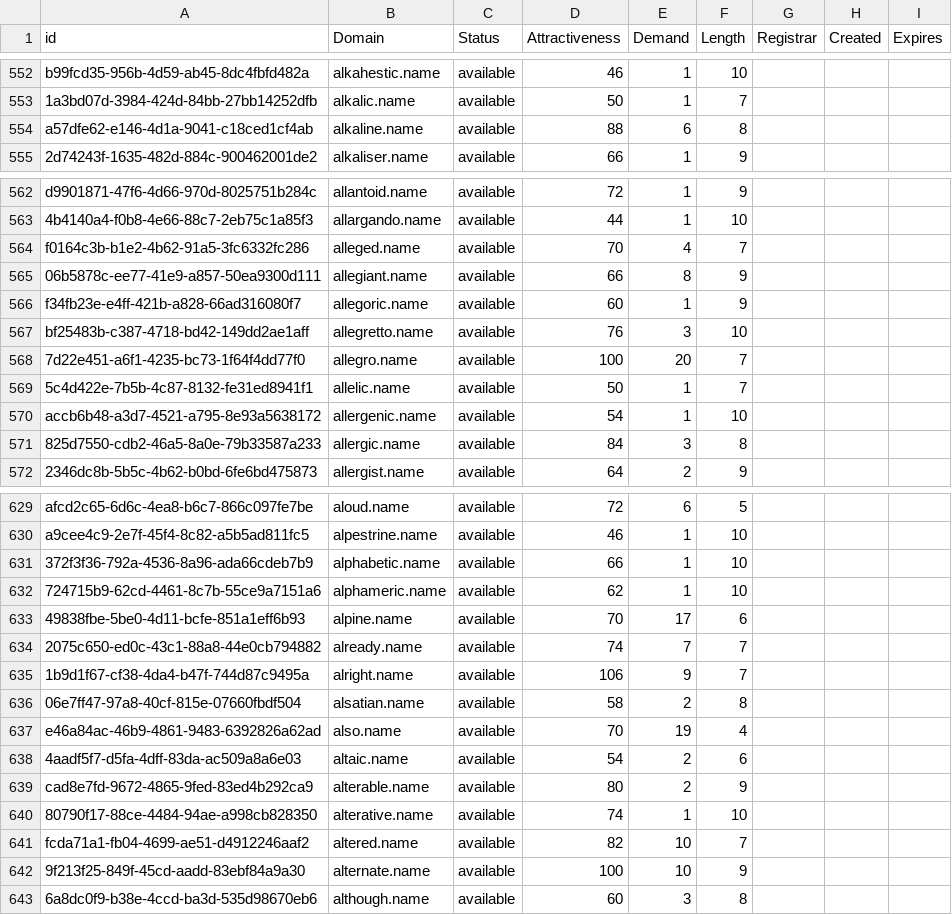
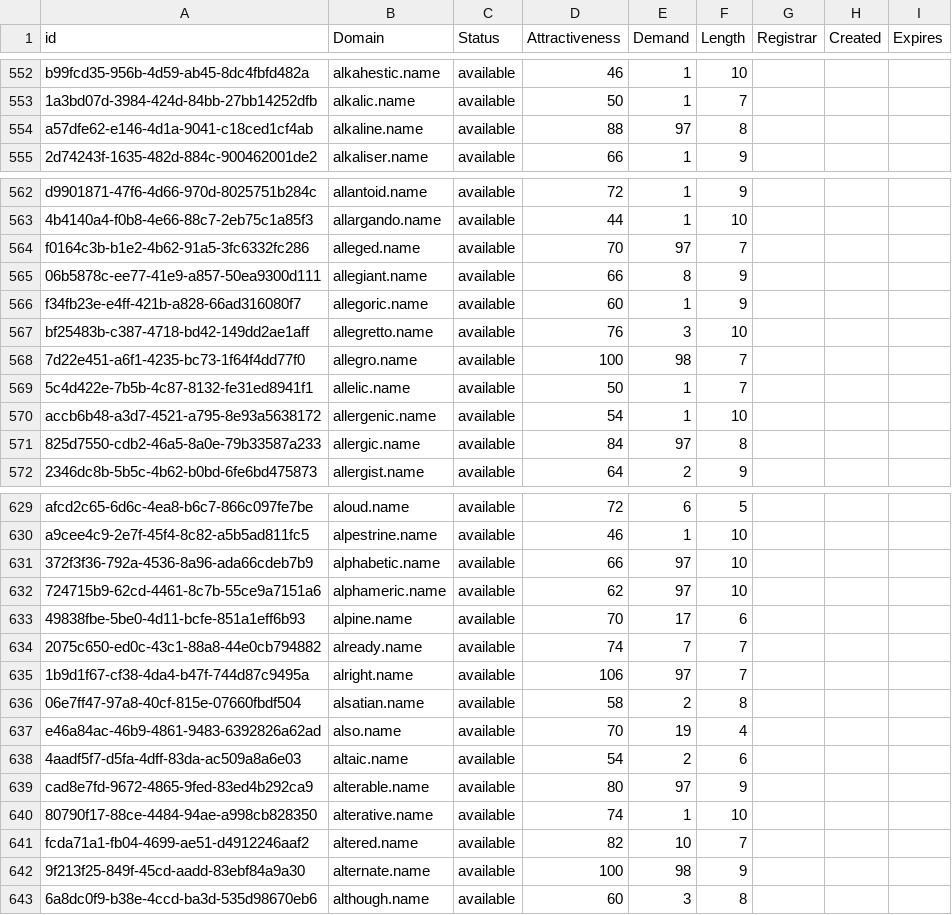
Before and after one commit to UniqueDomains/name-oneword-domains, a CSV file: name.csv, drawn as a sheet; only a part is shown, gaps mark what is left out; the diff covers the shown part only.

Commit message:
Domains update

```diff
--- a/name.csv
+++ b/name.csv
@@ -553,3 +553,3 @@ b99fcd35-956b-4d59-ab45-8dc4fbfd482a,alkahestic.name,available,46,1,10,,,
 1a3bd07d-3984-424d-84bb-27bb14252dfb,alkalic.name,available,50,1,7,,,
-a57dfe62-e146-4d1a-9041-c18ced1cf4ab,alkaline.name,available,88,6,8,,,
+a57dfe62-e146-4d1a-9041-c18ced1cf4ab,alkaline.name,available,88,97,8,,,
 2d74243f-1635-482d-884c-900462001de2,alkaliser.name,available,66,1,9,,,
@@ -563,3 +563,3 @@ d9901871-47f6-4d66-970d-8025751b284c,allantoid.name,available,72,1,9,,,
 4b4140a4-f0b8-4e66-88c7-2eb75c1a85f3,allargando.name,available,44,1,10,,,
-f0164c3b-b1e2-4b62-91a5-3fc6332fc286,alleged.name,available,70,4,7,,,
+f0164c3b-b1e2-4b62-91a5-3fc6332fc286,alleged.name,available,70,97,7,,,
 06b5878c-ee77-41e9-a857-50ea9300d111,allegiant.name,available,66,8,9,,,
@@ -567,6 +567,6 @@ f34fb23e-e4ff-421b-a828-66ad316080f7,allegoric.name,available,60,1,9,,,
 bf25483b-c387-4718-bd42-149dd2ae1aff,allegretto.name,available,76,3,10,,,
-7d22e451-a6f1-4235-bc73-1f64f4dd77f0,allegro.name,available,100,20,7,,,
+7d22e451-a6f1-4235-bc73-1f64f4dd77f0,allegro.name,available,100,98,7,,,
 5c4d422e-7b5b-4c87-8132-fe31ed8941f1,allelic.name,available,50,1,7,,,
 accb6b48-a3d7-4521-a795-8e93a5638172,allergenic.name,available,54,1,10,,,
-825d7550-cdb2-46a5-8a0e-79b33587a233,allergic.name,available,84,3,8,,,
+825d7550-cdb2-46a5-8a0e-79b33587a233,allergic.name,available,84,97,8,,,
 2346dc8b-5b5c-4b62-b0bd-6fe6bd475873,allergist.name,available,64,2,9,,,
@@ -630,7 +630,7 @@ afcd2c65-6d6c-4ea8-b6c7-866c097fe7be,aloud.name,available,72,6,5,,,
 a9cee4c9-2e7f-45f4-8c82-a5b5ad811fc5,alpestrine.name,available,46,1,10,,,
-372f3f36-792a-4536-8a96-ada66cdeb7b9,alphabetic.name,available,66,1,10,,,
-724715b9-62cd-4461-8c7b-55ce9a7151a6,alphameric.name,available,62,1,10,,,
+372f3f36-792a-4536-8a96-ada66cdeb7b9,alphabetic.name,available,66,97,10,,,
+724715b9-62cd-4461-8c7b-55ce9a7151a6,alphameric.name,available,62,97,10,,,
 49838fbe-5be0-4d11-bcfe-851a1eff6b93,alpine.name,available,70,17,6,,,
 2075c650-ed0c-43c1-88a8-44e0cb794882,already.name,available,74,7,7,,,
-1b9d1f67-cf38-4da4-b47f-744d87c9495a,alright.name,available,106,9,7,,,
+1b9d1f67-cf38-4da4-b47f-744d87c9495a,alright.name,available,106,97,7,,,
 06e7ff47-97a8-40cf-815e-07660fbdf504,alsatian.name,available,58,2,8,,,
@@ -638,6 +638,6 @@ e46a84ac-46b9-4861-9483-6392826a62ad,also.name,available,70,19,4,,,
 4aadf5f7-d5fa-4dff-83da-ac509a8a6e03,altaic.name,available,54,2,6,,,
-cad8e7fd-9672-4865-9fed-83ed4b292ca9,alterable.name,available,80,2,9,,,
+cad8e7fd-9672-4865-9fed-83ed4b292ca9,alterable.name,available,80,97,9,,,
 80790f17-88ce-4484-94ae-a998cb828350,alterative.name,available,74,1,10,,,
 fcda71a1-fb04-4699-ae51-d4912246aaf2,altered.name,available,82,10,7,,,
-9f213f25-849f-45cd-aadd-83ebf84a9a30,alternate.name,available,100,10,9,,,
+9f213f25-849f-45cd-aadd-83ebf84a9a30,alternate.name,available,100,98,9,,,
 6a8dc0f9-b38e-4ccd-ba3d-535d98670eb6,although.name,available,60,3,8,,,
```
Also changed, not shown: 39 edited cells elsewhere in this file, 1 other file.
